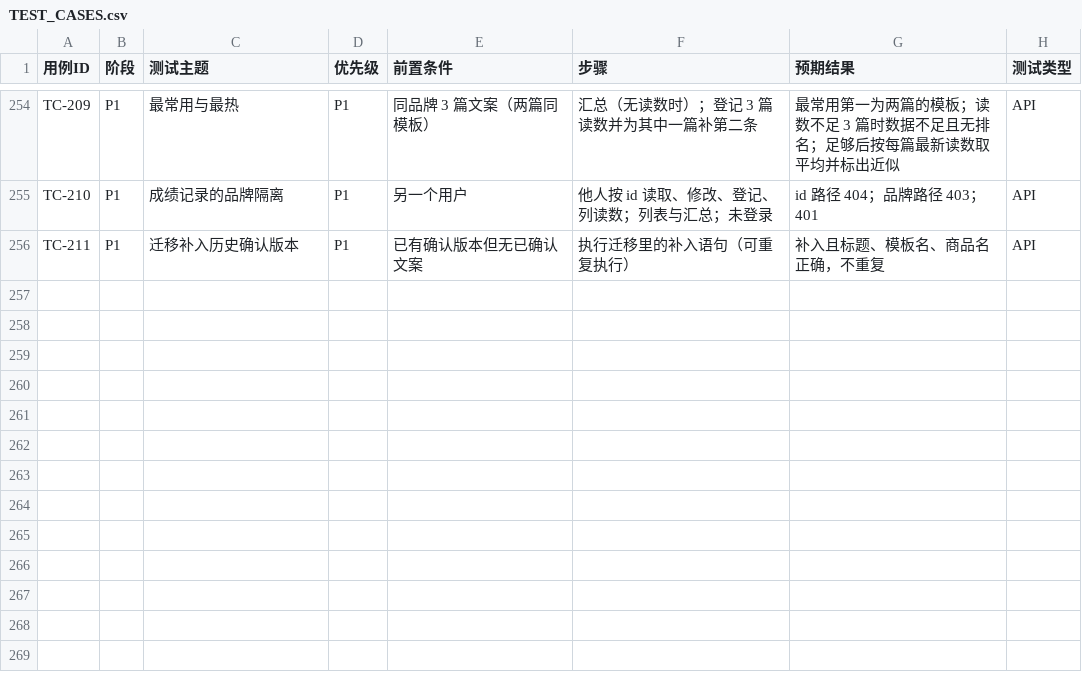
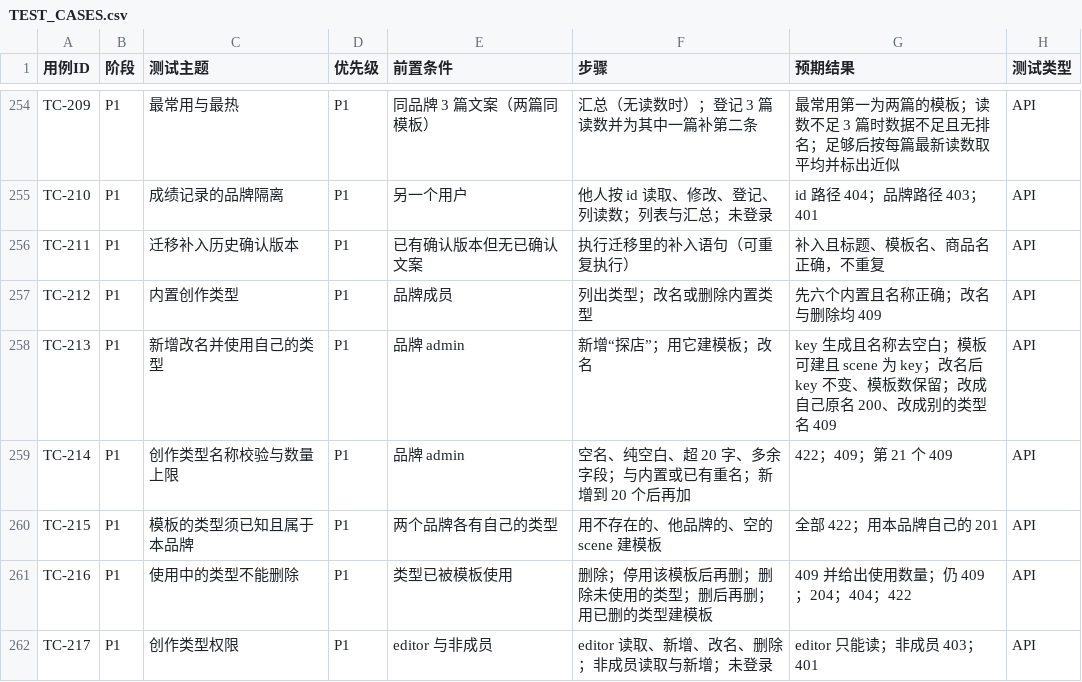
Before and after one commit to CHNERUI/RedNoteSearch, a CSV file: docs/TEST_CASES.csv, drawn as a sheet; only a part is shown, gaps mark what is left out; the diff names each change by its address in the sheet, - before the commit and + after, or states it on an @@ line.

```diff
--- a/docs/TEST_CASES.csv
+++ b/docs/TEST_CASES.csv
+row 257: TC-212 | P1 | 内置创作类型 | P1 | 品牌成员 | 列出类型；改名或删除内置类型 | 先六个内置且名称正确；改名与删除均 409 | API
+row 258: TC-213 | P1 | 新增改名并使用自己的类型 | P1 | 品牌 admin | 新增“探店”；用它建模板；改名 | key 生成且名称去空白；模板可建且 scene 为 key；改名后 key 不变、模板数保留；改成自己原名 200、改成别的类型名 409 | API
+row 259: TC-214 | P1 | 创作类型名称校验与数量上限 | P1 | 品牌 admin | 空名、纯空白、超 20 字、多余字段；与内置或已有重名；新增到 20 个后再加 | 422；409；第 21 个 409 | API
+row 260: TC-215 | P1 | 模板的类型须已知且属于本品牌 | P1 | 两个品牌各有自己的类型 | 用不存在的、他品牌的、空的 scene 建模板 | 全部 422；用本品牌自己的 201 | API
+row 261: TC-216 | P1 | 使用中的类型不能删除 | P1 | 类型已被模板使用 | 删除；停用该模板后再删；删除未使用的类型；删后再删；用已删的类型建模板 | 409 并给出使用数量；仍 409；204；404；422 | API
+row 262: TC-217 | P1 | 创作类型权限 | P1 | editor 与非成员 | editor 读取、新增、改名、删除；非成员读取与新增；未登录 | editor 只能读；非成员 403；401 | API
```
Also changed, not shown: 17 other files.
